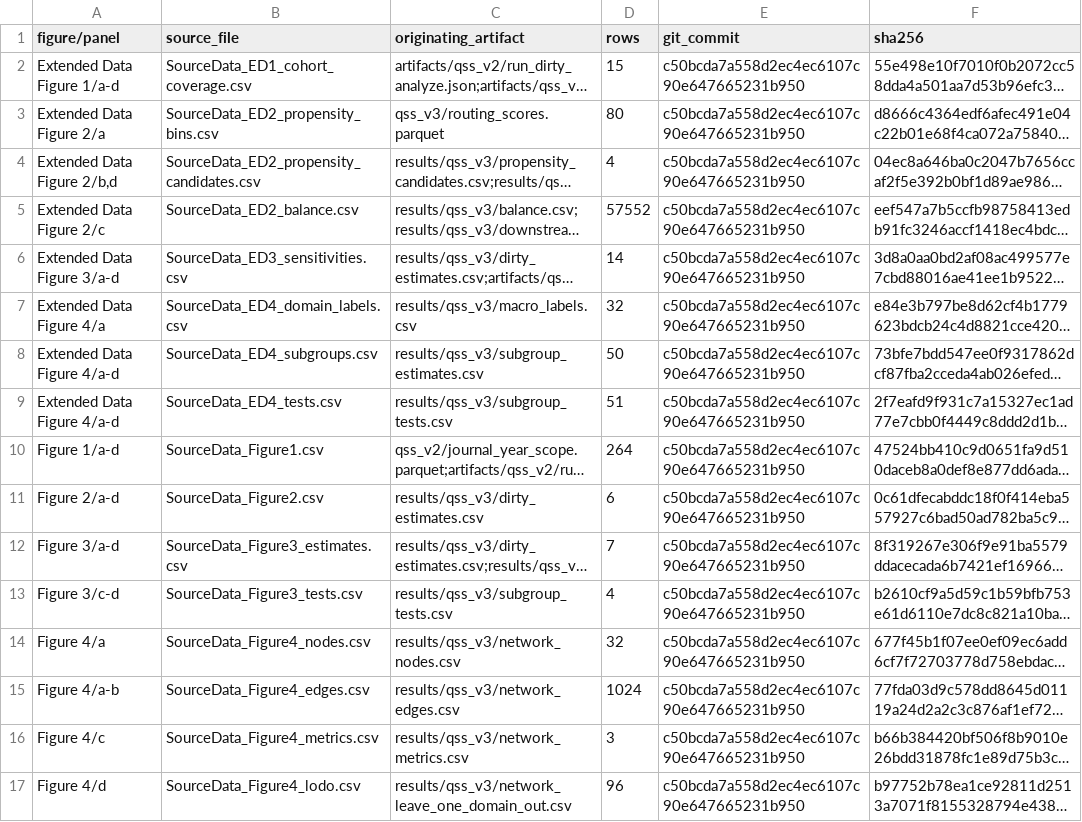
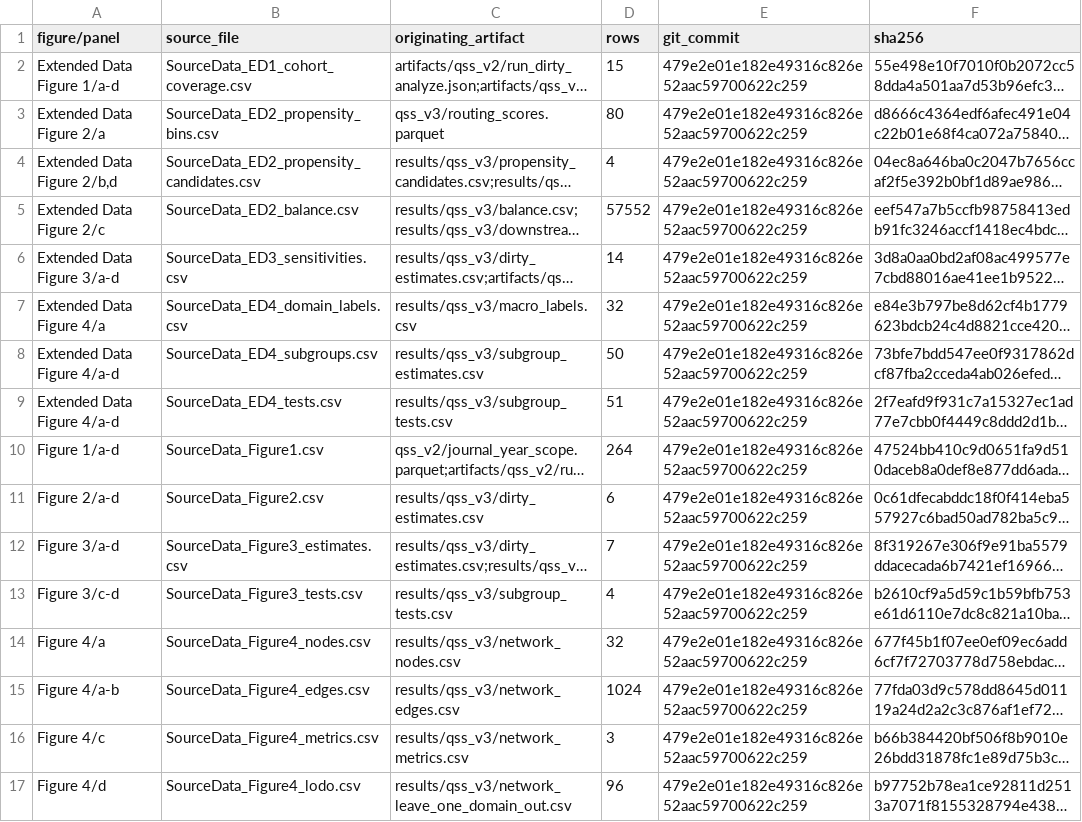
Before and after one commit to Wang-Haining/sci_diff, a CSV file: results/qss_v3/figures/source_data/source_data_manifest.csv, drawn as a sheet; long unchanged cells end in …; the diff names each change by its address in the sheet, - before the commit and + after, or states it on an @@ line.

Commit message:
Add QSS v3 dirty pilot results

```diff
--- a/results/qss_v3/figures/source_data/source_data_manifest.csv
+++ b/results/qss_v3/figures/source_data/source_data_manifest.csv
-E2:E17 (git_commit): c50bcda7a558d2ec4ec6107c90e647665231b950
+E2:E17 (git_commit): 479e2e01e182e49316c826e52aac59700622c259
```
Also changed, not shown: 10 other files.
